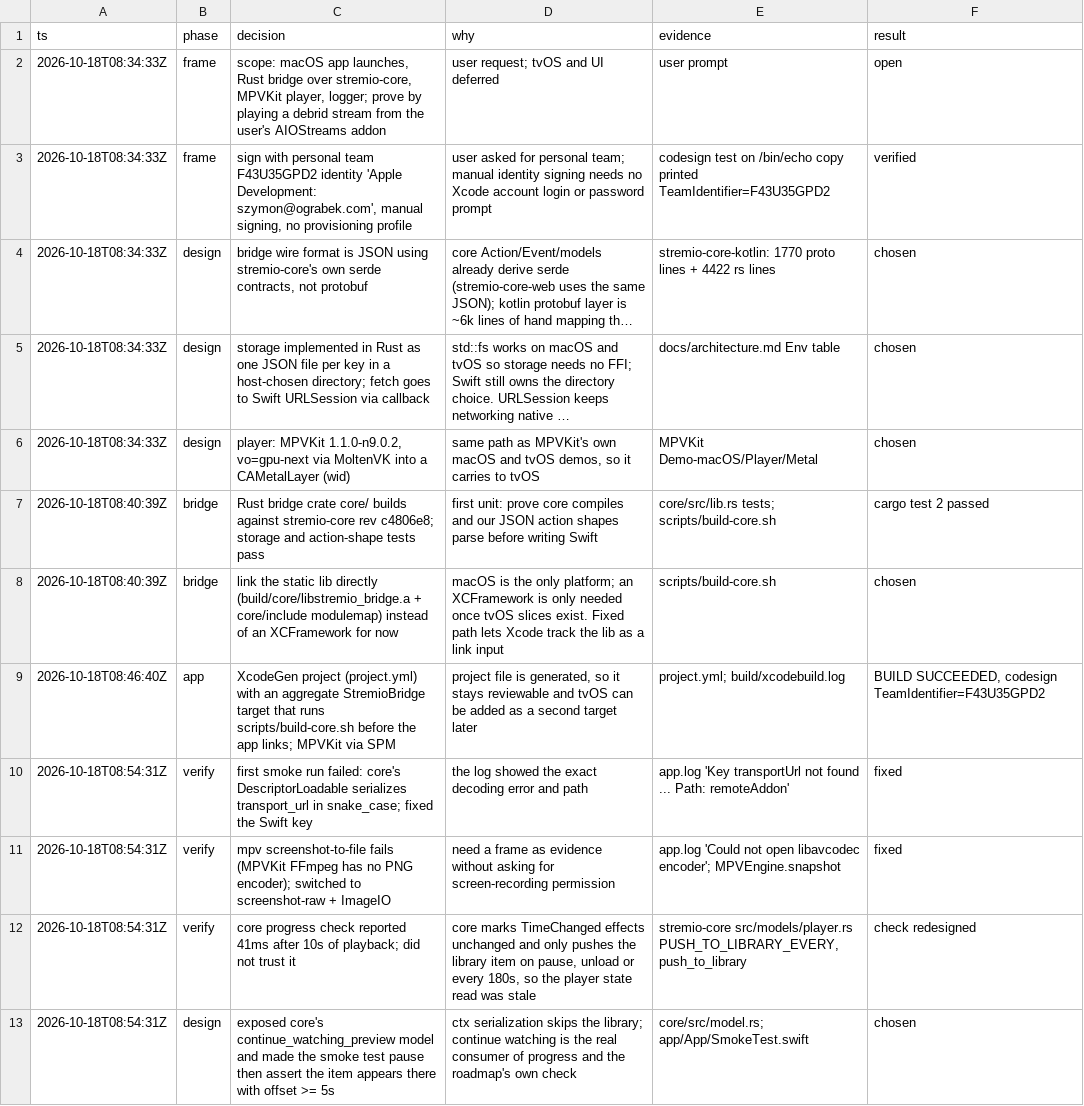
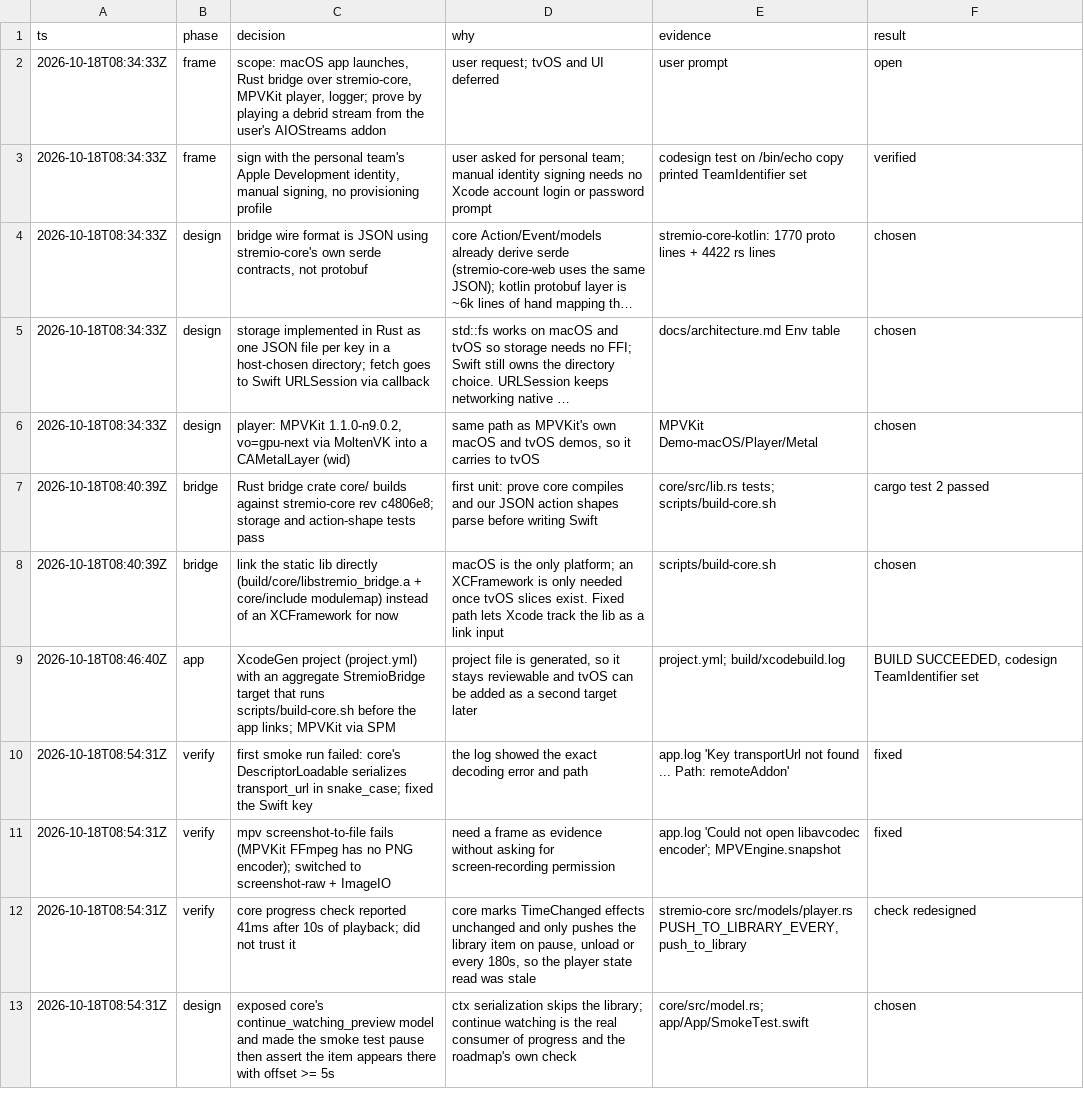
Before and after one commit to szymonograbek/takane, a TSV file: .audit/foundation.tsv, drawn as a sheet; only a part is shown; long unchanged cells end in …; the diff names each change by its address in the sheet, - before the commit and + after, or states it on an @@ line.

Commit message:
build: read the signing team and identity from a git-ignored xcconfig

```diff
--- a/.audit/foundation.tsv
+++ b/.audit/foundation.tsv
-C3 (decision): sign with personal team F43U35GPD2 identity 'Apple Development: szymon@ograbek.com', manual signing,…
+C3 (decision): sign with the personal team's Apple Development identity, manual signing,…
-E3 (evidence): …copy printed TeamIdentifier=F43U35GPD2
+E3 (evidence): …copy printed TeamIdentifier set
-F9 (result): …SUCCEEDED, codesign TeamIdentifier=F43U35GPD2
+F9 (result): …SUCCEEDED, codesign TeamIdentifier set
```
Also changed, not shown: 4 other files.
